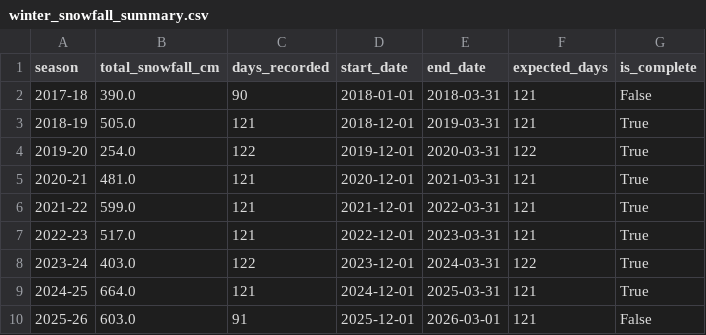
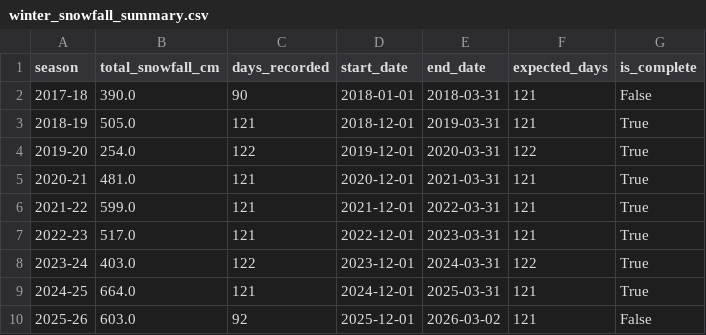
Before and after one commit to 98wrvgxrn9-ctrl/aomori-snow-tracker, a CSV file: data/processed/fms/winter_snowfall_summary.csv, drawn as a sheet.

```diff
--- a/data/processed/fms/winter_snowfall_summary.csv
+++ b/data/processed/fms/winter_snowfall_summary.csv
@@ -9,2 +9,2 @@
 2024-25,664.0,121,2024-12-01,2025-03-31,121,True
-2025-26,603.0,91,2025-12-01,2026-03-01,121,False
+2025-26,603.0,92,2025-12-01,2026-03-02,121,False
```
Also changed, not shown: data/processed/fms/aomori_snowfall_daily.csv, data/processed/fms/fms_posts_vs_snowfall_daily.csv, 2 other files.
